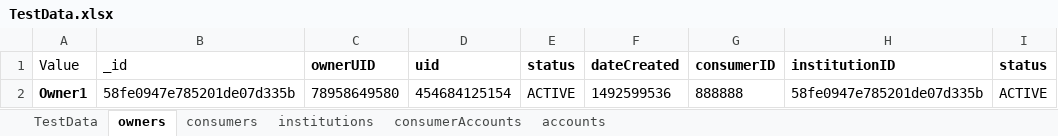
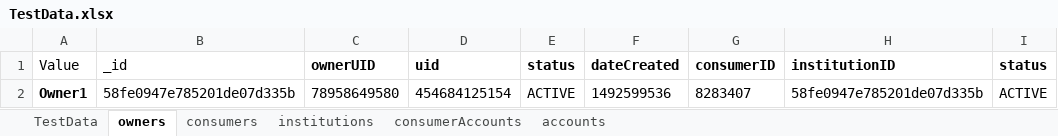
Before and after one commit to duongnguyendr/DataDriven, an Excel workbook: TestData.xlsx, sheet owners, drawn as a sheet; values as stored, in another font and other column widths than the file's, no borders; the diff names each change by its address in the sheet, - before the commit and + after, or states it on an @@ line.

```diff
--- a/TestData.xlsx (sheet owners)
+++ b/TestData.xlsx (sheet owners)
-G2 (consumerID): 888888
+G2 (consumerID): 8283407
```
Also changed, not shown: sheet accounts, sheet consumers, 9 other files.
